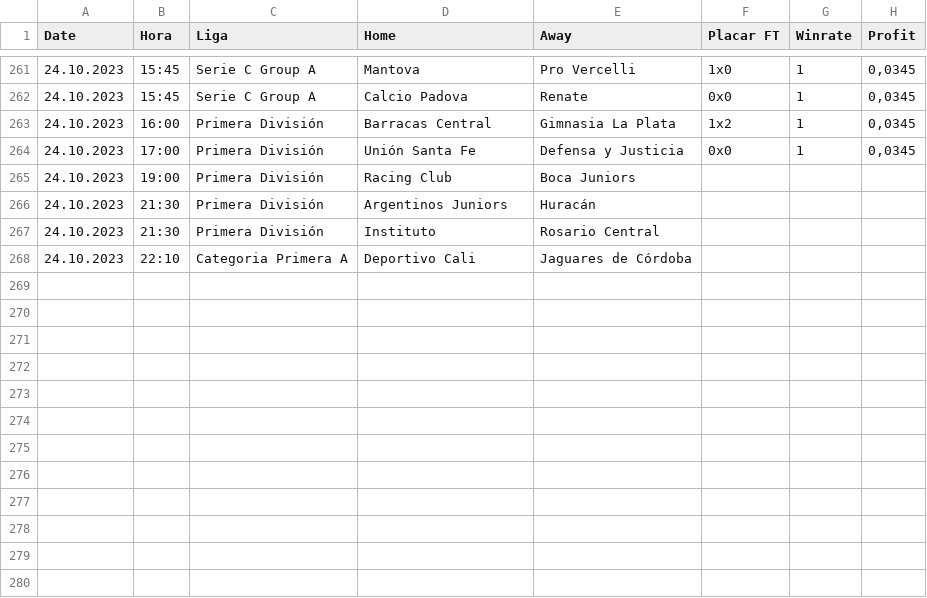
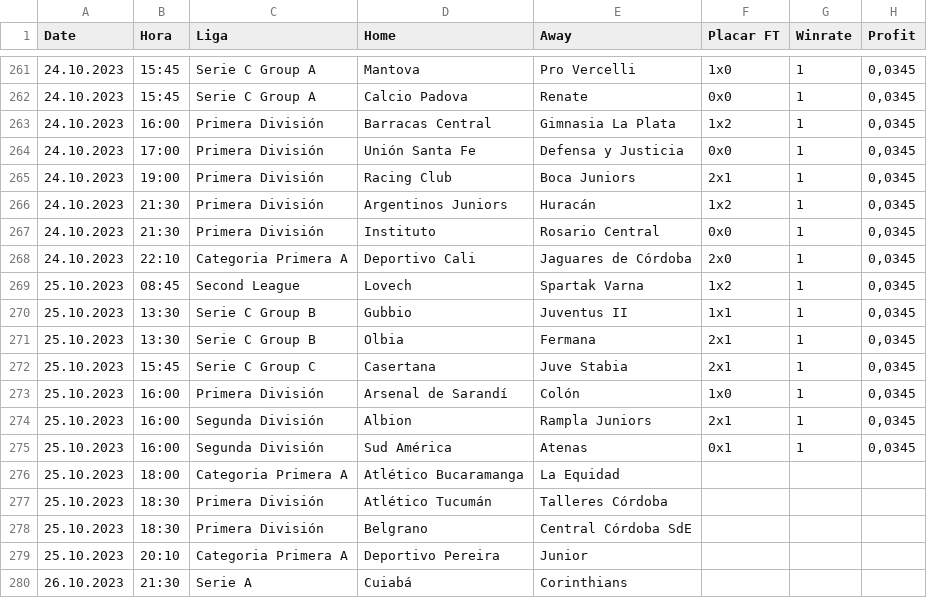
Before and after one commit to scooby75/bdfootball, a CSV file: tips_lay_goleada_visitante_geral.csv, drawn as a sheet; only a part is shown, gaps mark what is left out.

```diff
--- a/tips_lay_goleada_visitante_geral.csv
+++ b/tips_lay_goleada_visitante_geral.csv
@@ -264,5 +264,17 @@ Date,Hora,Liga,Home,Away,Placar FT,Winrate,Profit
 24.10.2023,17:00,Primera División,Unión Santa Fe,Defensa y Justicia,0x0,1,"0,0345"
-24.10.2023,19:00,Primera División,Racing Club,Boca Juniors,,,
-24.10.2023,21:30,Primera División,Argentinos Juniors,Huracán,,,
-24.10.2023,21:30,Primera División,Instituto,Rosario Central,,,
-24.10.2023,22:10,Categoria Primera A,Deportivo Cali,Jaguares de Córdoba,,,
+24.10.2023,19:00,Primera División,Racing Club,Boca Juniors,2x1,1,"0,0345"
+24.10.2023,21:30,Primera División,Argentinos Juniors,Huracán,1x2,1,"0,0345"
+24.10.2023,21:30,Primera División,Instituto,Rosario Central,0x0,1,"0,0345"
+24.10.2023,22:10,Categoria Primera A,Deportivo Cali,Jaguares de Córdoba,2x0,1,"0,0345"
+25.10.2023,08:45,Second League,Lovech,Spartak Varna,1x2,1,"0,0345"
+25.10.2023,13:30,Serie C Group B,Gubbio,Juventus II,1x1,1,"0,0345"
+25.10.2023,13:30,Serie C Group B,Olbia,Fermana,2x1,1,"0,0345"
+25.10.2023,15:45,Serie C Group C,Casertana,Juve Stabia,2x1,1,"0,0345"
+25.10.2023,16:00,Primera División,Arsenal de Sarandí,Colón,1x0,1,"0,0345"
+25.10.2023,16:00,Segunda División,Albion,Rampla Juniors,2x1,1,"0,0345"
+25.10.2023,16:00,Segunda División,Sud América,Atenas,0x1,1,"0,0345"
+25.10.2023,18:00,Categoria Primera A,Atlético Bucaramanga,La Equidad,,,
+25.10.2023,18:30,Primera División,Atlético Tucumán,Talleres Córdoba,,,
+25.10.2023,18:30,Primera División,Belgrano,Central Córdoba SdE,,,
+25.10.2023,20:10,Categoria Primera A,Deportivo Pereira,Junior,,,
+26.10.2023,21:30,Serie A,Cuiabá,Corinthians,,,
```
Also changed, not shown: tips_btts_geral.csv, tips_ha_geral.csv, 3 other files.
